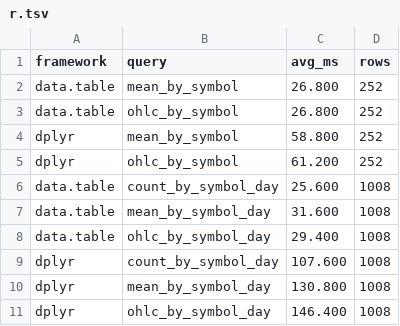
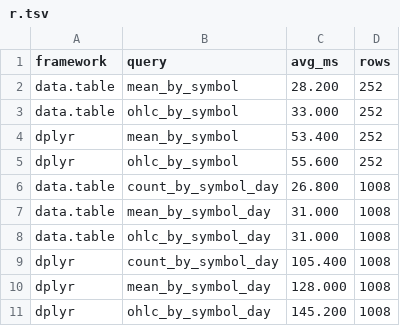
Before and after one commit to bobjansen/Ibex, a TSV file: benchmarking/results/r.tsv, drawn as a sheet.

```diff
--- a/benchmarking/results/r.tsv
+++ b/benchmarking/results/r.tsv
@@ -1,11 +1,11 @@
 framework	query	avg_ms	rows
-data.table	mean_by_symbol	26.800	252
-data.table	ohlc_by_symbol	26.800	252
-dplyr	mean_by_symbol	58.800	252
-dplyr	ohlc_by_symbol	61.200	252
-data.table	count_by_symbol_day	25.600	1008
-data.table	mean_by_symbol_day	31.600	1008
-data.table	ohlc_by_symbol_day	29.400	1008
-dplyr	count_by_symbol_day	107.600	1008
-dplyr	mean_by_symbol_day	130.800	1008
-dplyr	ohlc_by_symbol_day	146.400	1008
+data.table	mean_by_symbol	28.200	252
+data.table	ohlc_by_symbol	33.000	252
+dplyr	mean_by_symbol	53.400	252
+dplyr	ohlc_by_symbol	55.600	252
+data.table	count_by_symbol_day	26.800	1008
+data.table	mean_by_symbol_day	31.000	1008
+data.table	ohlc_by_symbol_day	31.000	1008
+dplyr	count_by_symbol_day	105.400	1008
+dplyr	mean_by_symbol_day	128.000	1008
+dplyr	ohlc_by_symbol_day	145.200	1008
```
Also changed, not shown: 4 other files.
